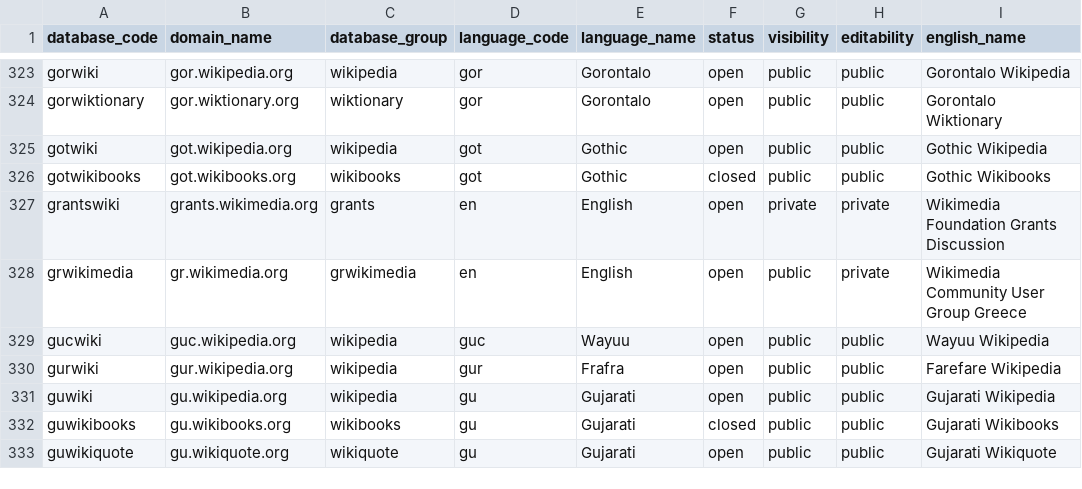
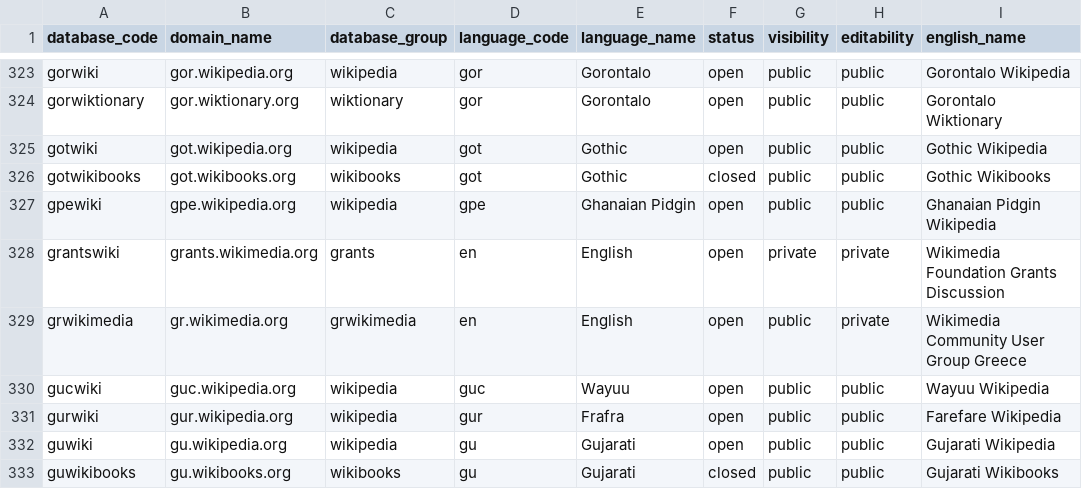
Before and after one commit to wikimedia-research/canonical-data, a TSV file: wiki/wikis.tsv, drawn as a sheet; only a part is shown, gaps mark what is left out; the shorter side is filled out with more unchanged rows.

Commit message:
Add one new wiki

```diff
--- a/wiki/wikis.tsv
+++ b/wiki/wikis.tsv
@@ -326,2 +326,3 @@ gotwiki	got.wikipedia.org	wikipedia	got	Gothic	open	public	public	Gothic Wikiped
 gotwikibooks	got.wikibooks.org	wikibooks	got	Gothic	closed	public	public	Gothic Wikibooks
+gpewiki	gpe.wikipedia.org	wikipedia	gpe	Ghanaian Pidgin	open	public	public	Ghanaian Pidgin Wikipedia
 grantswiki	grants.wikimedia.org	grants	en	English	open	private	private	Wikimedia Foundation Grants Discussion
```
